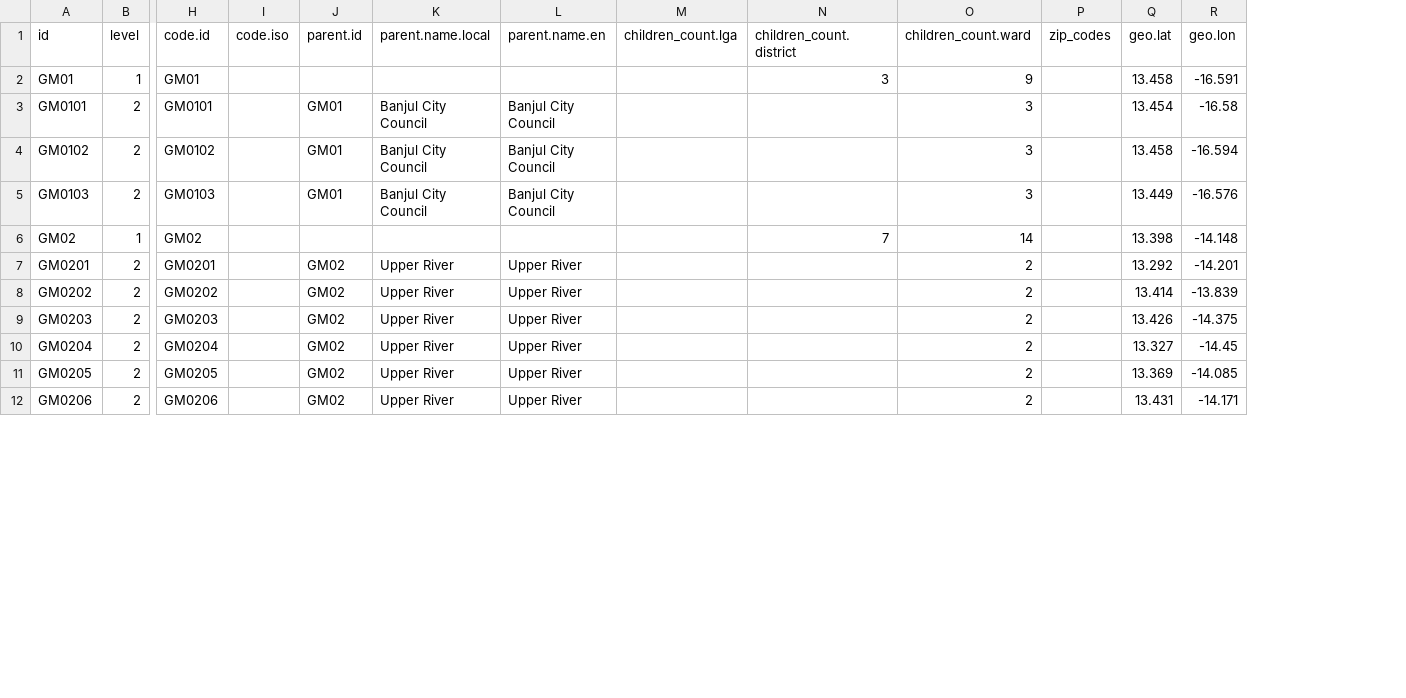
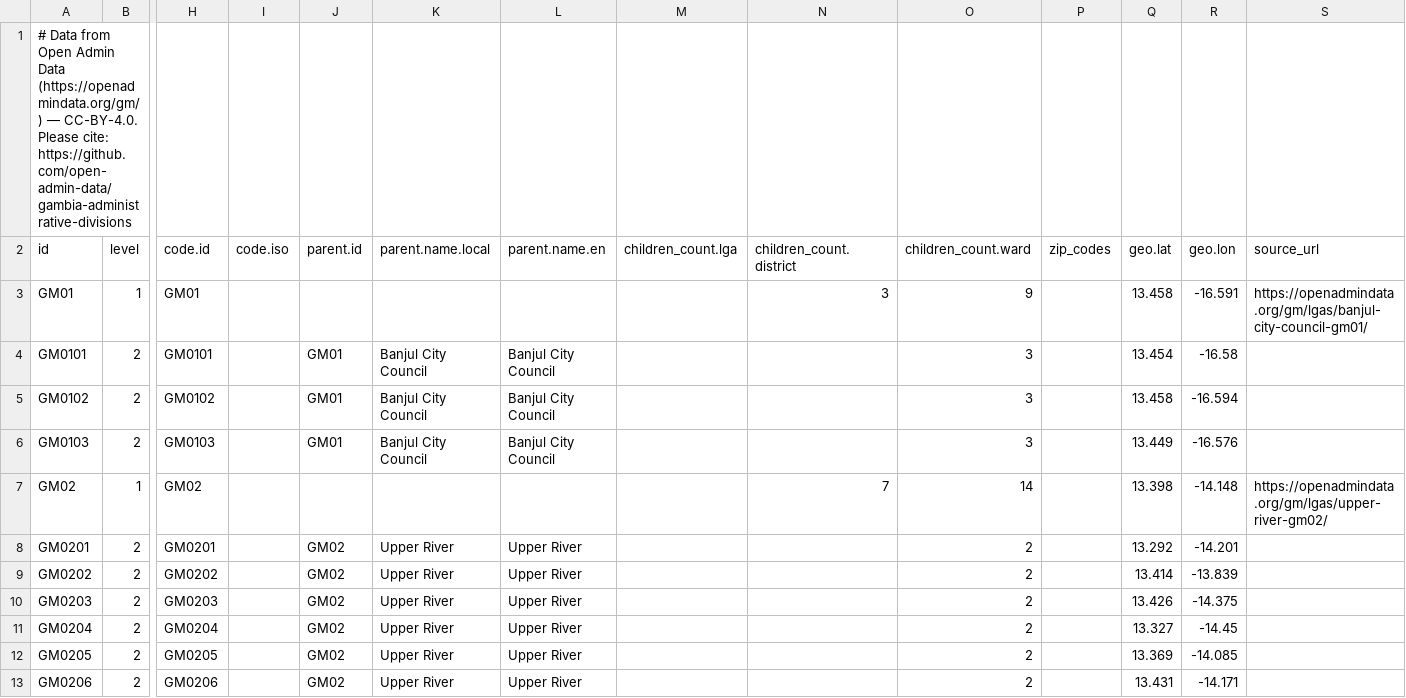
Before and after one commit to open-admin-data/gambia-administrative-divisions, a CSV file: data/all-flat.csv, drawn as a sheet; only a part is shown, gaps mark what is left out; addresses are those after the commit; rows hold the shown columns only; the diff names each change by its address in the sheet, - before the commit and + after, or states it on an @@ line.

Commit message:
Add attribution and source URLs to JSON and CSV

```diff
--- a/data/all-flat.csv
+++ b/data/all-flat.csv
+column S (source_url), rows 3-7: https://openadmindata.org/gm/lgas/banjul-city-council-gm01/ |  |  |  | https://openadmindata.org/gm/lgas/upper-river-gm02/
+row 1: # Data from Open Admin Data (https://openadmindata.org/gm/) — CC-BY-4.0. Please cite: https://github.com/open-admin-data/gambia-administrative-divisions
```
Also changed, not shown: 24 other files.
